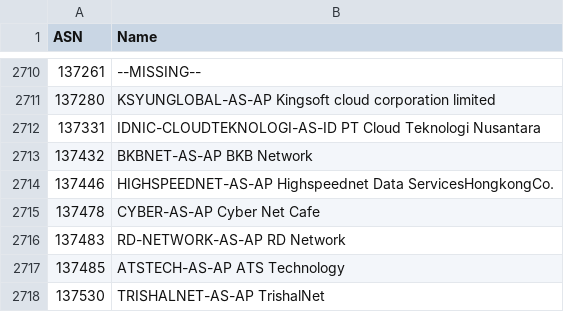
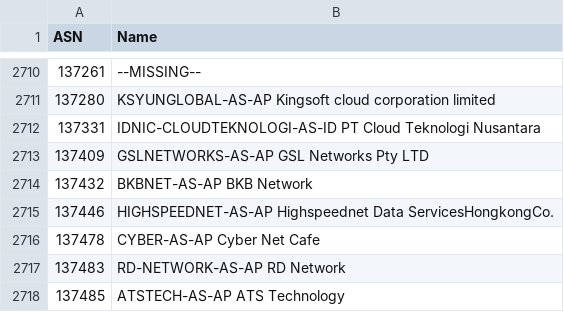
Before and after one commit to Munzy/blackbox, a CSV file: blocks/hosting/hosting.csv, drawn as a sheet; only a part is shown, gaps mark what is left out; the shorter side is filled out with more unchanged rows; the diff names each change by its address in the sheet, - before the commit and + after, or states it on an @@ line.

Commit message:
Update from https://github.com/Munzy/blackbox/commit/422e3fedc3633a2cd54f1092f9d494fd41304d37

```diff
--- a/blocks/hosting/hosting.csv
+++ b/blocks/hosting/hosting.csv
+row 2713: 137409 | GSLNETWORKS-AS-AP GSL Networks Pty LTD
```
